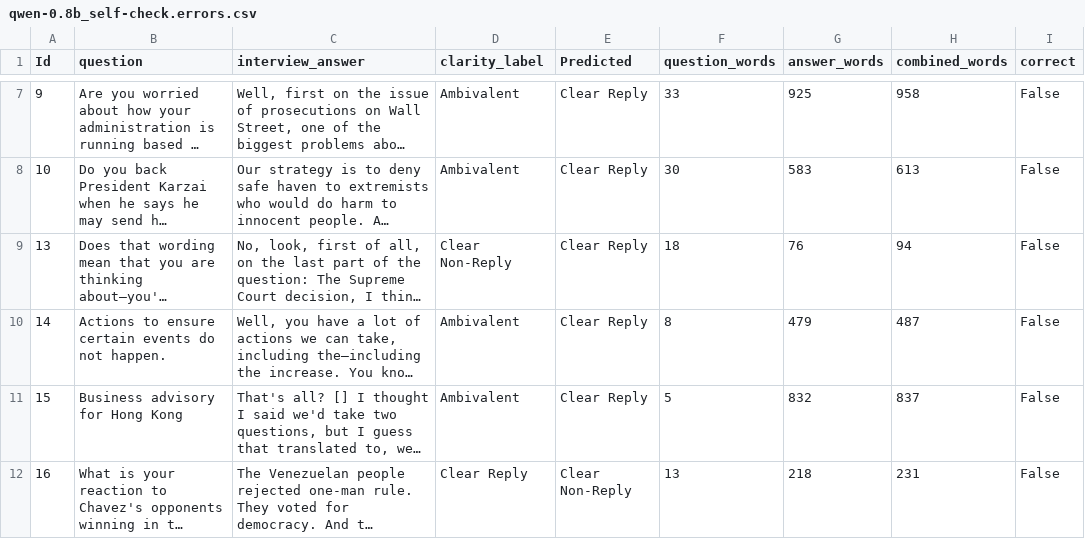
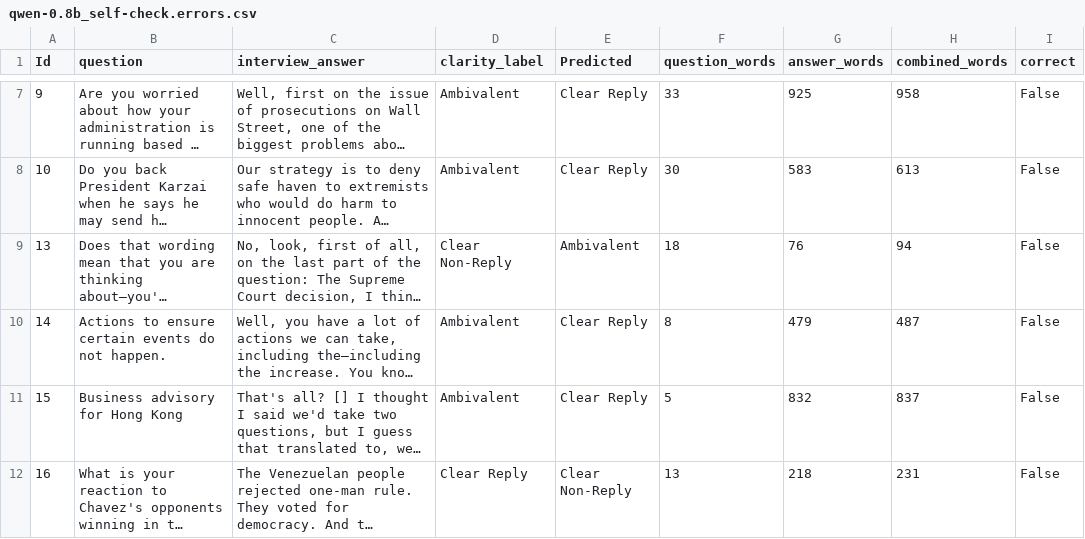
Before and after one commit to Nikos-Skiadas/Learning-Python, a CSV file: runs_hw3_full/runs/qwen-0.8b_self-check.errors.csv, drawn as a sheet; only a part is shown, gaps mark what is left out; long unchanged cells end in …; the diff covers the shown part only; the diff names each change by its address in the sheet, - before the commit and + after, or states it on an @@ line.

```diff
--- a/runs_hw3_full/runs/qwen-0.8b_self-check.errors.csv
+++ b/runs_hw3_full/runs/qwen-0.8b_self-check.errors.csv
-E9 (Predicted): Clear Reply
+E9 (Predicted): Ambivalent
```
Also changed, not shown: 2 added rows, 2 removed rows and 2 edited cells elsewhere in this file, runs_hw3_full/runs/qwen-0.8b_cot.errors.csv, runs_hw3_full/runs/qwen-0.8b_zero-shot.errors.csv, 45 other files.
